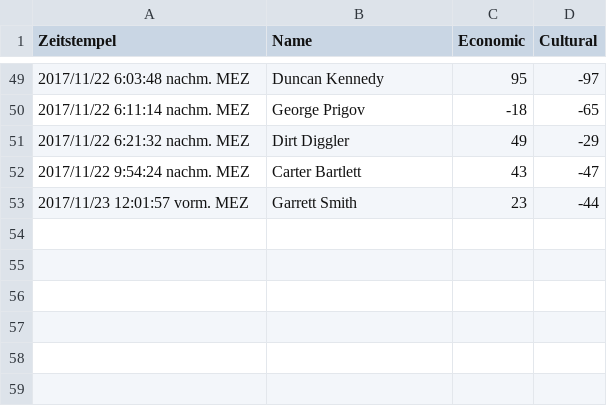
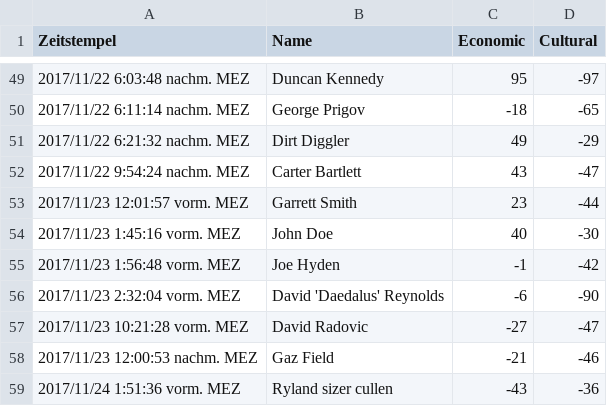
Before and after one commit to favstats/altleft, a CSV file: altleft.csv, drawn as a sheet; only a part is shown, gaps mark what is left out; the diff names each change by its address in the sheet, - before the commit and + after, or states it on an @@ line.

```diff
--- a/altleft.csv
+++ b/altleft.csv
+row 54: 2017/11/23 1:45:16 vorm. MEZ | John Doe | 40 | -30
+row 55: 2017/11/23 1:56:48 vorm. MEZ | Joe Hyden | -1 | -42
+row 56: 2017/11/23 2:32:04 vorm. MEZ | David 'Daedalus' Reynolds | -6 | -90
+row 57: 2017/11/23 10:21:28 vorm. MEZ | David Radovic | -27 | -47
+row 58: 2017/11/23 12:00:53 nachm. MEZ | Gaz Field | -21 | -46
+row 59: 2017/11/24 1:51:36 vorm. MEZ | Ryland sizer cullen | -43 | -36
```
Also changed, not shown: 2 other files.
